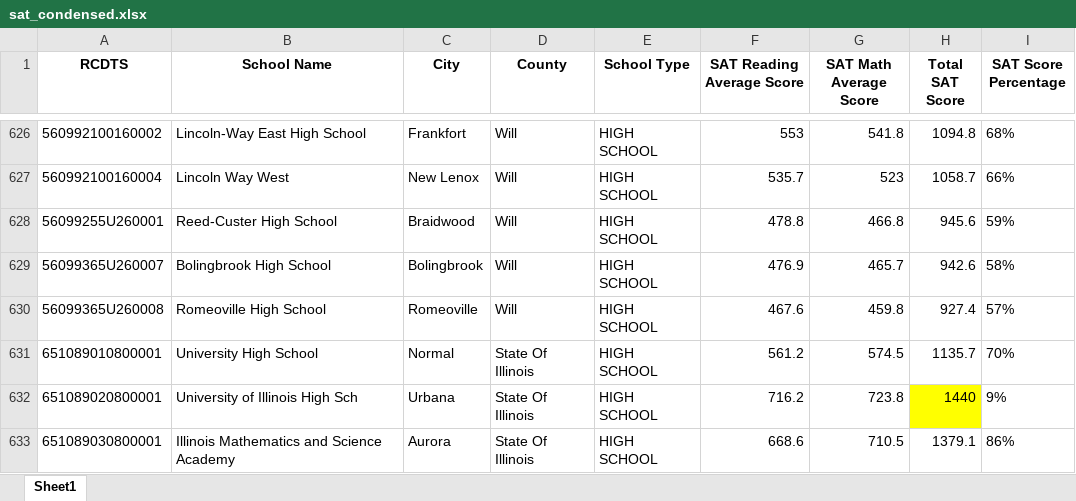
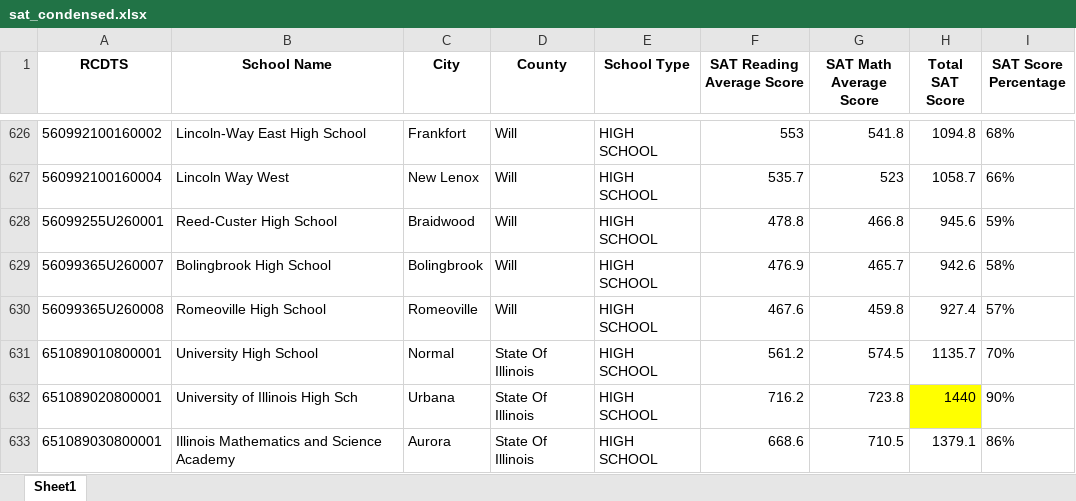
Before and after one commit to Taleb88/Illinois_School_Test_Scores, an Excel workbook: sat_condensed.xlsx, sheet Sheet1, drawn as a sheet; only a part is shown, gaps mark what is left out; values as stored, in another font and other column widths than the file's, no borders; the diff names each change by its address in the sheet, - before the commit and + after, or states it on an @@ line.

```diff
--- a/sat_condensed.xlsx (sheet Sheet1)
+++ b/sat_condensed.xlsx (sheet Sheet1)
-I632 (SAT Score Percentage): 9%
+I632 (SAT Score Percentage): 90%
```
Also changed, not shown: discipline_condensed.xlsx, discipline_finance_condensed.xlsx, 4 other files.
